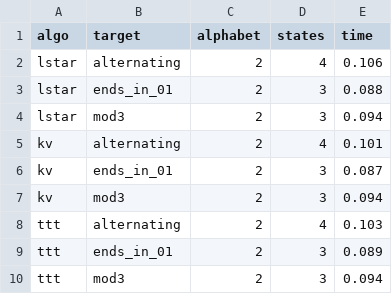
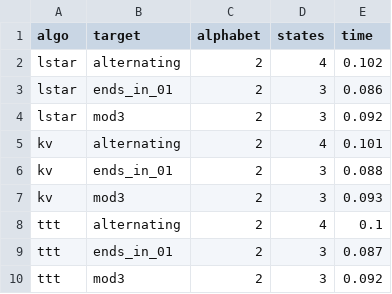
Before and after one commit to wtd-1/lstar-rocq, a CSV file: learnlib-harness/results/direction_b_summary.csv, drawn as a sheet.

```diff
--- a/learnlib-harness/results/direction_b_summary.csv
+++ b/learnlib-harness/results/direction_b_summary.csv
@@ -1,10 +1,10 @@
 algo,target,alphabet,states,time
-lstar,alternating,2,4,0.106
-lstar,ends_in_01,2,3,0.088
-lstar,mod3,2,3,0.094
+lstar,alternating,2,4,0.102
+lstar,ends_in_01,2,3,0.086
+lstar,mod3,2,3,0.092
 kv,alternating,2,4,0.101
-kv,ends_in_01,2,3,0.087
-kv,mod3,2,3,0.094
-ttt,alternating,2,4,0.103
-ttt,ends_in_01,2,3,0.089
-ttt,mod3,2,3,0.094
+kv,ends_in_01,2,3,0.088
+kv,mod3,2,3,0.093
+ttt,alternating,2,4,0.1
+ttt,ends_in_01,2,3,0.087
+ttt,mod3,2,3,0.092
```
Also changed, not shown: learnlib-harness/results/direction_a_summary.csv, 29 other files.
